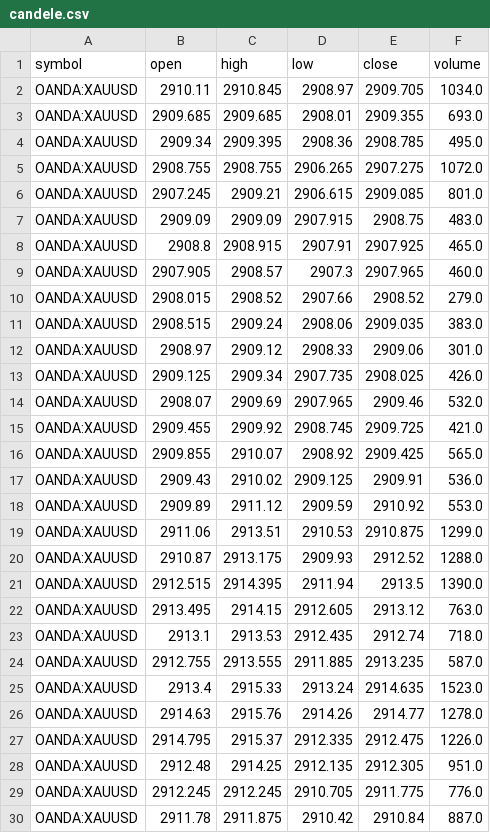
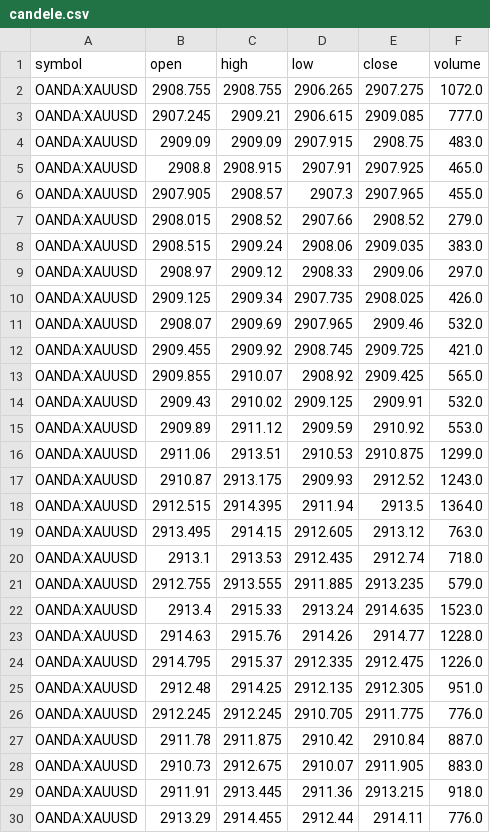
Before and after one commit to Gianpz/trade_ai, a CSV file: candele.csv, drawn as a sheet; only a part is shown; the shorter side is filled out with more unchanged rows; the diff covers the shown part only.

```diff
--- a/candele.csv
+++ b/candele.csv
@@ -1,13 +1,10 @@
 symbol,open,high,low,close,volume
-OANDA:XAUUSD,2910.11,2910.845,2908.97,2909.705,1034.0
-OANDA:XAUUSD,2909.685,2909.685,2908.01,2909.355,693.0
-OANDA:XAUUSD,2909.34,2909.395,2908.36,2908.785,495.0
 OANDA:XAUUSD,2908.755,2908.755,2906.265,2907.275,1072.0
-OANDA:XAUUSD,2907.245,2909.21,2906.615,2909.085,801.0
+OANDA:XAUUSD,2907.245,2909.21,2906.615,2909.085,777.0
 OANDA:XAUUSD,2909.09,2909.09,2907.915,2908.75,483.0
 OANDA:XAUUSD,2908.8,2908.915,2907.91,2907.925,465.0
-OANDA:XAUUSD,2907.905,2908.57,2907.3,2907.965,460.0
+OANDA:XAUUSD,2907.905,2908.57,2907.3,2907.965,455.0
 OANDA:XAUUSD,2908.015,2908.52,2907.66,2908.52,279.0
 OANDA:XAUUSD,2908.515,2909.24,2908.06,2909.035,383.0
-OANDA:XAUUSD,2908.97,2909.12,2908.33,2909.06,301.0
+OANDA:XAUUSD,2908.97,2909.12,2908.33,2909.06,297.0
 OANDA:XAUUSD,2909.125,2909.34,2907.735,2908.025,426.0
@@ -16,12 +13,12 @@ OANDA:XAUUSD,2909.455,2909.92,2908.745,2909.725,421.0
 OANDA:XAUUSD,2909.855,2910.07,2908.92,2909.425,565.0
-OANDA:XAUUSD,2909.43,2910.02,2909.125,2909.91,536.0
+OANDA:XAUUSD,2909.43,2910.02,2909.125,2909.91,532.0
 OANDA:XAUUSD,2909.89,2911.12,2909.59,2910.92,553.0
 OANDA:XAUUSD,2911.06,2913.51,2910.53,2910.875,1299.0
-OANDA:XAUUSD,2910.87,2913.175,2909.93,2912.52,1288.0
-OANDA:XAUUSD,2912.515,2914.395,2911.94,2913.5,1390.0
+OANDA:XAUUSD,2910.87,2913.175,2909.93,2912.52,1243.0
+OANDA:XAUUSD,2912.515,2914.395,2911.94,2913.5,1364.0
 OANDA:XAUUSD,2913.495,2914.15,2912.605,2913.12,763.0
 OANDA:XAUUSD,2913.1,2913.53,2912.435,2912.74,718.0
-OANDA:XAUUSD,2912.755,2913.555,2911.885,2913.235,587.0
+OANDA:XAUUSD,2912.755,2913.555,2911.885,2913.235,579.0
 OANDA:XAUUSD,2913.4,2915.33,2913.24,2914.635,1523.0
-OANDA:XAUUSD,2914.63,2915.76,2914.26,2914.77,1278.0
+OANDA:XAUUSD,2914.63,2915.76,2914.26,2914.77,1228.0
 OANDA:XAUUSD,2914.795,2915.37,2912.335,2912.475,1226.0
```
Also changed, not shown: 3 added rows and 76 edited cells elsewhere in this file.
